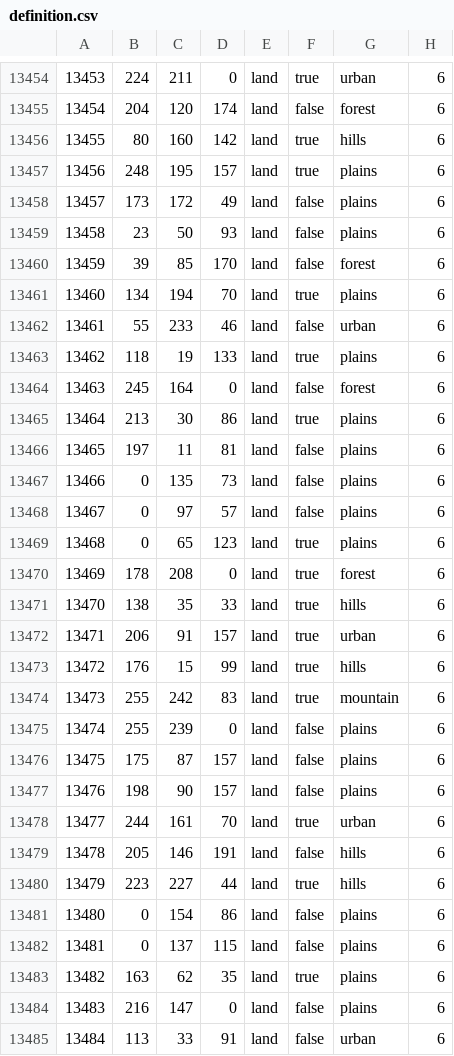
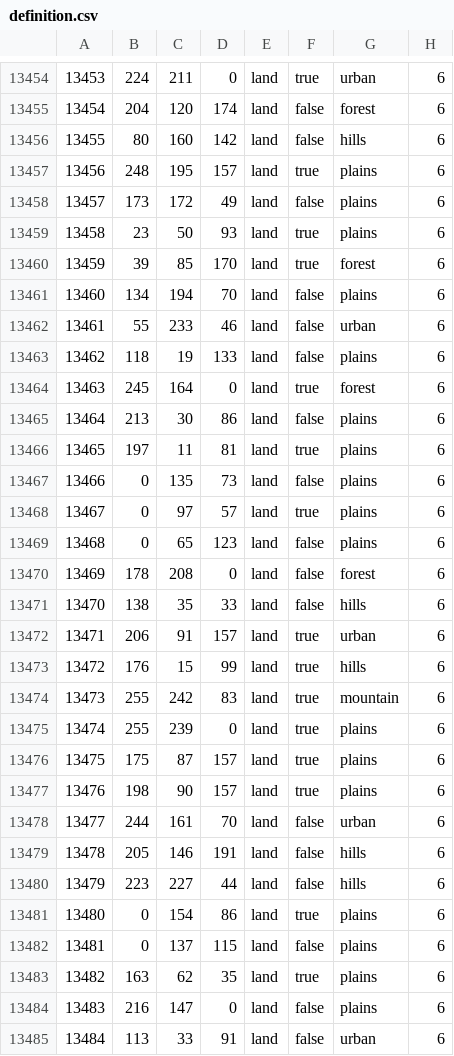
Before and after one commit to groupleader521/touhou114bate, a CSV file: map/definition.csv, drawn as a sheet; only a part is shown, gaps mark what is left out; the diff covers the shown part only.

```diff
--- a/map/definition.csv
+++ b/map/definition.csv
@@ -13455,18 +13455,18 @@
 13454;204;120;174;land;false;forest;6
-13455;80;160;142;land;true;hills;6
+13455;80;160;142;land;false;hills;6
 13456;248;195;157;land;true;plains;6
 13457;173;172;49;land;false;plains;6
-13458;23;50;93;land;false;plains;6
-13459;39;85;170;land;false;forest;6
-13460;134;194;70;land;true;plains;6
+13458;23;50;93;land;true;plains;6
+13459;39;85;170;land;true;forest;6
+13460;134;194;70;land;false;plains;6
 13461;55;233;46;land;false;urban;6
-13462;118;19;133;land;true;plains;6
-13463;245;164;0;land;false;forest;6
-13464;213;30;86;land;true;plains;6
-13465;197;11;81;land;false;plains;6
+13462;118;19;133;land;false;plains;6
+13463;245;164;0;land;true;forest;6
+13464;213;30;86;land;false;plains;6
+13465;197;11;81;land;true;plains;6
 13466;0;135;73;land;false;plains;6
-13467;0;97;57;land;false;plains;6
-13468;0;65;123;land;true;plains;6
-13469;178;208;0;land;true;forest;6
-13470;138;35;33;land;true;hills;6
+13467;0;97;57;land;true;plains;6
+13468;0;65;123;land;false;plains;6
+13469;178;208;0;land;false;forest;6
+13470;138;35;33;land;false;hills;6
 13471;206;91;157;land;true;urban;6
@@ -13474,9 +13474,9 @@
 13473;255;242;83;land;true;mountain;6
-13474;255;239;0;land;false;plains;6
-13475;175;87;157;land;false;plains;6
-13476;198;90;157;land;false;plains;6
-13477;244;161;70;land;true;urban;6
+13474;255;239;0;land;true;plains;6
+13475;175;87;157;land;true;plains;6
+13476;198;90;157;land;true;plains;6
+13477;244;161;70;land;false;urban;6
 13478;205;146;191;land;false;hills;6
-13479;223;227;44;land;true;hills;6
-13480;0;154;86;land;false;plains;6
+13479;223;227;44;land;false;hills;6
+13480;0;154;86;land;true;plains;6
 13481;0;137;115;land;false;plains;6
```
Also changed, not shown: 39 edited cells elsewhere in this file, 6 other files.
